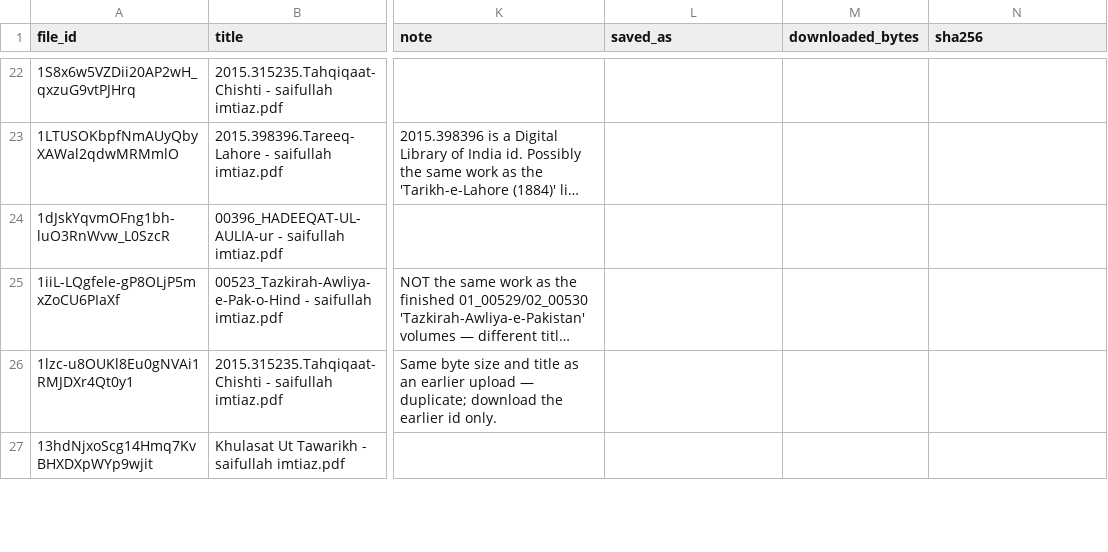
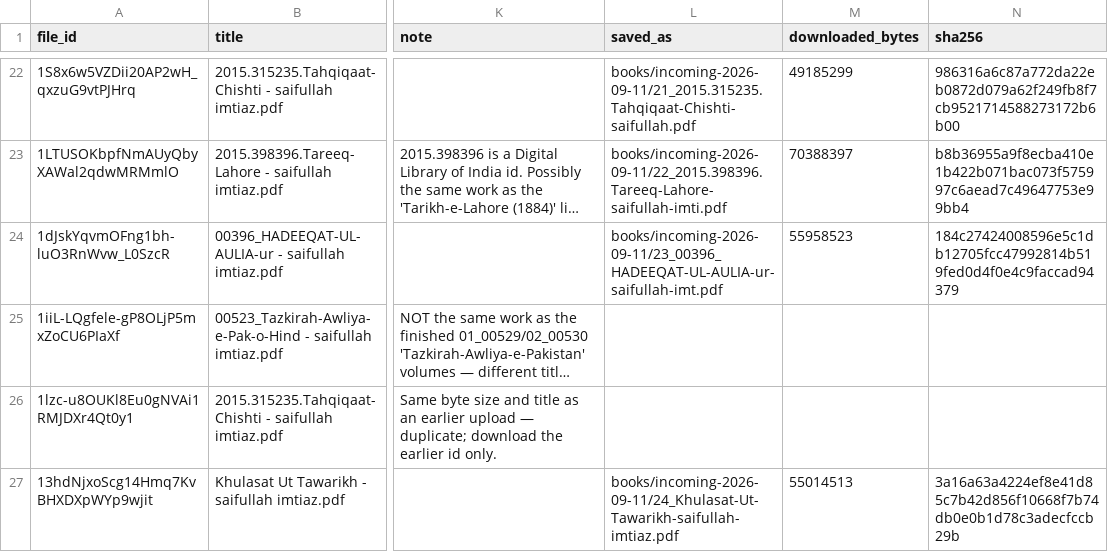
Before and after one commit to RaufNawaz/Sufi-Shrines, a TSV file: pipeline/books_manifest_2026-09-11.tsv, drawn as a sheet; only a part is shown, gaps mark what is left out; long unchanged cells end in …; the diff covers the shown part only; the diff names each change by its address in the sheet, - before the commit and + after, or states it on an @@ line.

Commit message:
tools: the 42 books are down and verified; download_books.py falls back to curl where gdown gives up
Rauf shared the intake folder on 12 September. gdown fetched 35 and refused 7
with a permissions message — exactly the titles with brackets or braces —
while curl -L served every one of them with the listed byte count. The script
now tries curl after gdown, writing the body to a fixed name and reading the
title back from Content-Disposition, because -J exits 56 on a 236-character
filename before saving a byte. books_manifest.py --verify: 42 of 42, 0 problems;
--sort-downloaded: 24 English files (23 PDFs + the EPUB) to the -english folder,
17 Urdu/Persian scans for UTRNet. The one HOLD is resolved from archive.org
metadata as E. G. Browne's 1921 English Chahar Maqala and routed to English.
Runbook, manifest TSV and HANDOVER §9.186 updated; books/ itself stays gitignored.

```diff
--- a/pipeline/books_manifest_2026-09-11.tsv
+++ b/pipeline/books_manifest_2026-09-11.tsv
-L22 (saved_as): (empty)
+L22 (saved_as): books/incoming-2026-09-11/21_2015.315235.Tahqiqaat-Chishti-saifullah.pdf
-M22 (downloaded_bytes): (empty)
+M22 (downloaded_bytes): 49185299
-N22 (sha256): (empty)
+N22 (sha256): 986316a6c87a772da22eb0872d079a62f249fb8f7cb9521714588273172b6b00
-L23 (saved_as): (empty)
+L23 (saved_as): books/incoming-2026-09-11/22_2015.398396.Tareeq-Lahore-saifullah-imti.pdf
-M23 (downloaded_bytes): (empty)
+M23 (downloaded_bytes): 70388397
-N23 (sha256): (empty)
+N23 (sha256): b8b36955a9f8ecba410e1b422b071bac073f575997c6aead7c49647753e99bb4
-L24 (saved_as): (empty)
+L24 (saved_as): books/incoming-2026-09-11/23_00396_HADEEQAT-UL-AULIA-ur-saifullah-imt.pdf
-M24 (downloaded_bytes): (empty)
+M24 (downloaded_bytes): 55958523
-N24 (sha256): (empty)
+N24 (sha256): 184c27424008596e5c1db12705fcc47992814b519fed0d4f0e4c9faccad94379
-L27 (saved_as): (empty)
+L27 (saved_as): books/incoming-2026-09-11/24_Khulasat-Ut-Tawarikh-saifullah-imtiaz.pdf
-M27 (downloaded_bytes): (empty)
+M27 (downloaded_bytes): 55014513
-N27 (sha256): (empty)
+N27 (sha256): 3a16a63a4224ef8e41d85c7b42d856f10668f7b74db0e0b1d78c3adecfccb29b
```
Also changed, not shown: 117 edited cells elsewhere in this file, 4 other files.
